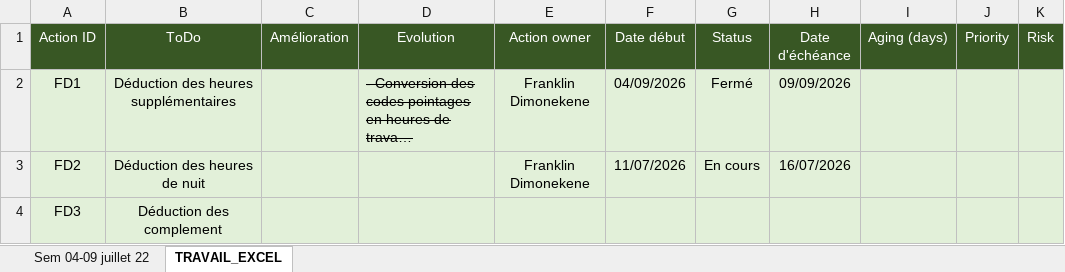
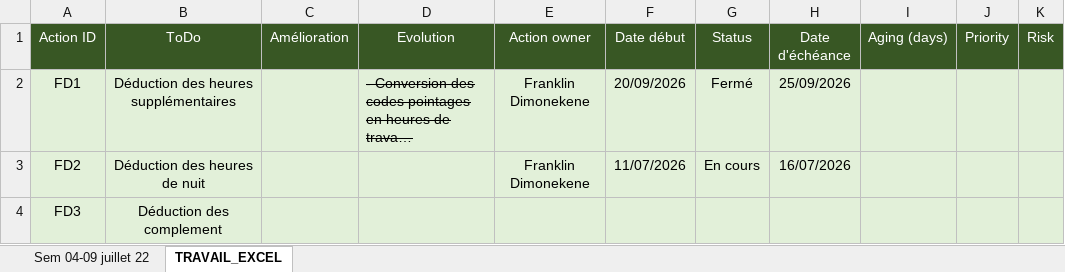
Before and after one commit to franklinDimonekene310/Mes_Fichiers, an Excel workbook: IT Actions Dimonekene.xlsx, sheet TRAVAIL_EXCEL, drawn as a sheet; long unchanged cells end in …; values as stored, in another font and other column widths than the file's, no borders; the diff names each change by its address in the sheet, - before the commit and + after, or states it on an @@ line.

```diff
--- a/IT Actions Dimonekene.xlsx (sheet TRAVAIL_EXCEL)
+++ b/IT Actions Dimonekene.xlsx (sheet TRAVAIL_EXCEL)
-F2 (Date début): 04/09/2026
+F2 (Date début): 20/09/2026
-H2 (Date d'échéance): 09/09/2026
+H2 (Date d'échéance): 25/09/2026
```
Also changed, not shown: HS & COMPLEMENT CSKN.xlsx, 3 other files.
